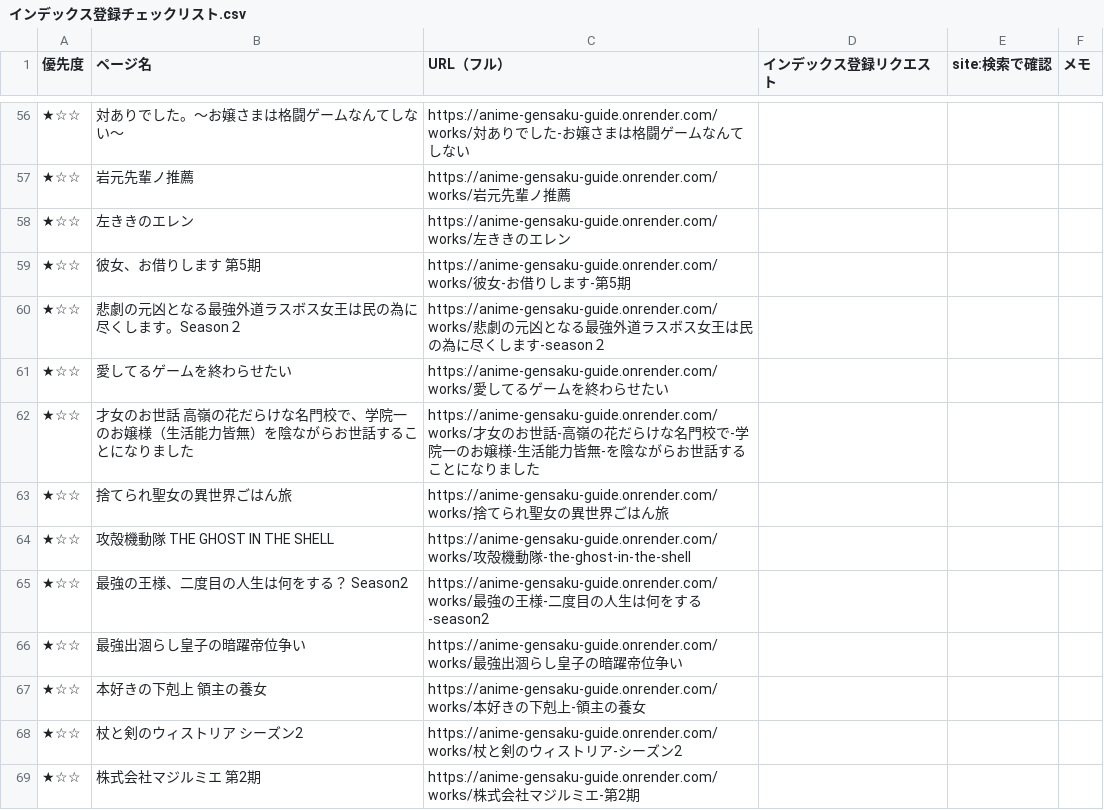
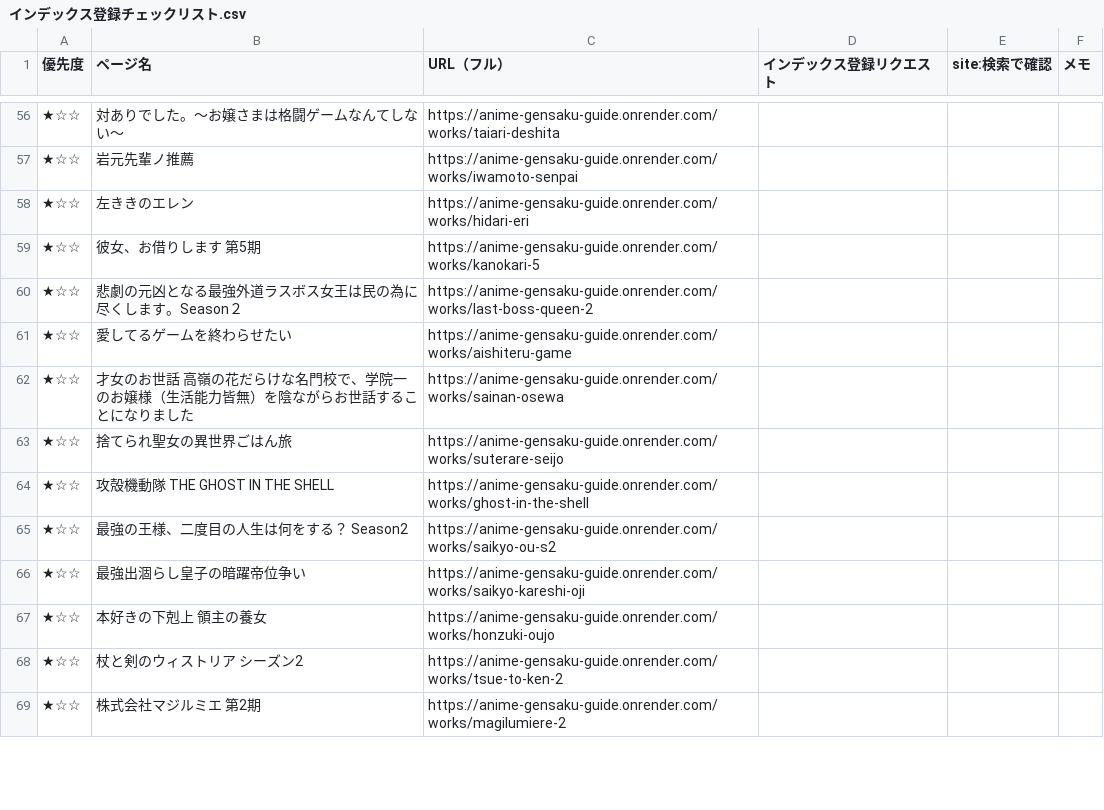
Before and after one commit to Deek229/anime-gensaku-guide, a CSV file: docs/インデックス登録チェックリスト.csv, drawn as a sheet; only a part is shown, gaps mark what is left out; the diff covers the shown part only.

```diff
--- a/docs/インデックス登録チェックリスト.csv
+++ b/docs/インデックス登録チェックリスト.csv
@@ -56,14 +56,14 @@
-★☆☆,対ありでした。～お嬢さまは格闘ゲームなんてしない～,https://anime-gensaku-guide.onrender.com/works/対ありでした-お嬢さまは格闘ゲームなんてしない,,,
-★☆☆,岩元先輩ノ推薦,https://anime-gensaku-guide.onrender.com/works/岩元先輩ノ推薦,,,
-★☆☆,左ききのエレン,https://anime-gensaku-guide.onrender.com/works/左ききのエレン,,,
-★☆☆,彼女、お借りします 第5期,https://anime-gensaku-guide.onrender.com/works/彼女-お借りします-第5期,,,
-★☆☆,悲劇の元凶となる最強外道ラスボス女王は民の為に尽くします。Season２,https://anime-gensaku-guide.onrender.com/works/悲劇の元凶となる最強外道ラスボス女王は民の為に尽くします-season２,,,
-★☆☆,愛してるゲームを終わらせたい,https://anime-gensaku-guide.onrender.com/works/愛してるゲームを終わらせたい,,,
-★☆☆,才女のお世話 高嶺の花だらけな名門校で、学院一のお嬢様（生活能力皆無）を陰ながらお世話することになりました,https://anime-gensaku-guide.onrender.com/works/才女のお世話-高嶺の花だらけな名門校で-学院一のお嬢様-生活能力皆無-を陰ながらお世話することになりました,,,
-★☆☆,捨てられ聖女の異世界ごはん旅,https://anime-gensaku-guide.onrender.com/works/捨てられ聖女の異世界ごはん旅,,,
-★☆☆,攻殻機動隊 THE GHOST IN THE SHELL,https://anime-gensaku-guide.onrender.com/works/攻殻機動隊-the-ghost-in-the-shell,,,
-★☆☆,最強の王様、二度目の人生は何をする？ Season2,https://anime-gensaku-guide.onrender.com/works/最強の王様-二度目の人生は何をする-season2,,,
-★☆☆,最強出涸らし皇子の暗躍帝位争い,https://anime-gensaku-guide.onrender.com/works/最強出涸らし皇子の暗躍帝位争い,,,
-★☆☆,本好きの下剋上 領主の養女,https://anime-gensaku-guide.onrender.com/works/本好きの下剋上-領主の養女,,,
-★☆☆,杖と剣のウィストリア シーズン2,https://anime-gensaku-guide.onrender.com/works/杖と剣のウィストリア-シーズン2,,,
-★☆☆,株式会社マジルミエ 第2期,https://anime-gensaku-guide.onrender.com/works/株式会社マジルミエ-第2期,,,
+★☆☆,対ありでした。～お嬢さまは格闘ゲームなんてしない～,https://anime-gensaku-guide.onrender.com/works/taiari-deshita,,,
+★☆☆,岩元先輩ノ推薦,https://anime-gensaku-guide.onrender.com/works/iwamoto-senpai,,,
+★☆☆,左ききのエレン,https://anime-gensaku-guide.onrender.com/works/hidari-eri,,,
+★☆☆,彼女、お借りします 第5期,https://anime-gensaku-guide.onrender.com/works/kanokari-5,,,
+★☆☆,悲劇の元凶となる最強外道ラスボス女王は民の為に尽くします。Season２,https://anime-gensaku-guide.onrender.com/works/last-boss-queen-2,,,
+★☆☆,愛してるゲームを終わらせたい,https://anime-gensaku-guide.onrender.com/works/aishiteru-game,,,
+★☆☆,才女のお世話 高嶺の花だらけな名門校で、学院一のお嬢様（生活能力皆無）を陰ながらお世話することになりました,https://anime-gensaku-guide.onrender.com/works/sainan-osewa,,,
+★☆☆,捨てられ聖女の異世界ごはん旅,https://anime-gensaku-guide.onrender.com/works/suterare-seijo,,,
+★☆☆,攻殻機動隊 THE GHOST IN THE SHELL,https://anime-gensaku-guide.onrender.com/works/ghost-in-the-shell,,,
+★☆☆,最強の王様、二度目の人生は何をする？ Season2,https://anime-gensaku-guide.onrender.com/works/saikyo-ou-s2,,,
+★☆☆,最強出涸らし皇子の暗躍帝位争い,https://anime-gensaku-guide.onrender.com/works/saikyo-kareshi-oji,,,
+★☆☆,本好きの下剋上 領主の養女,https://anime-gensaku-guide.onrender.com/works/honzuki-oujo,,,
+★☆☆,杖と剣のウィストリア シーズン2,https://anime-gensaku-guide.onrender.com/works/tsue-to-ken-2,,,
+★☆☆,株式会社マジルミエ 第2期,https://anime-gensaku-guide.onrender.com/works/magilumiere-2,,,
```
Also changed, not shown: 71 edited cells elsewhere in this file, 10 other files.
